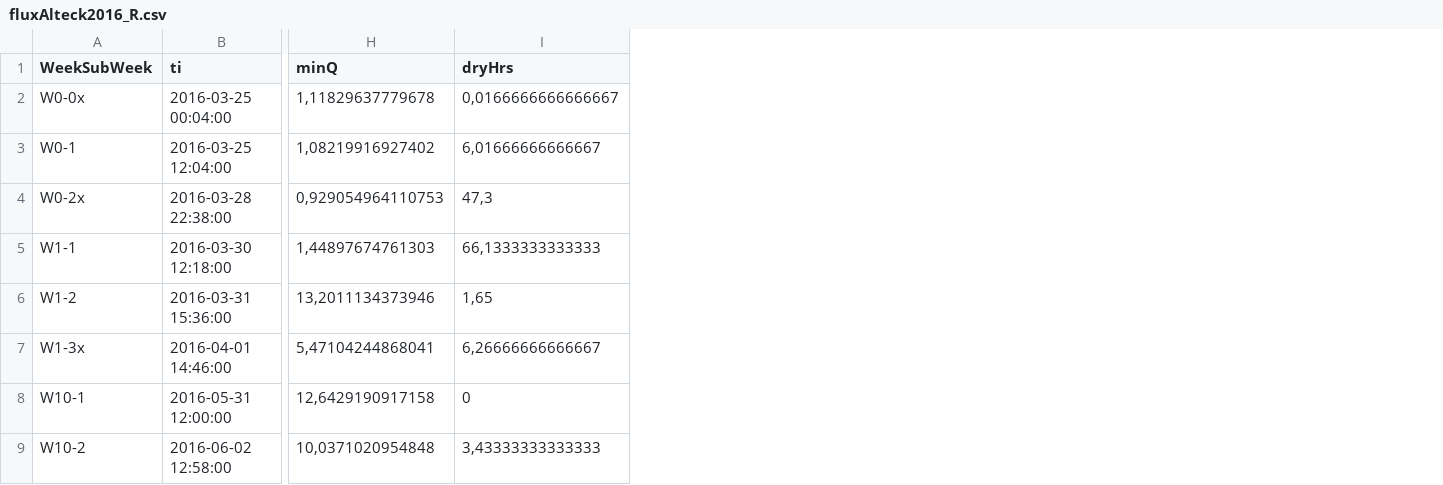
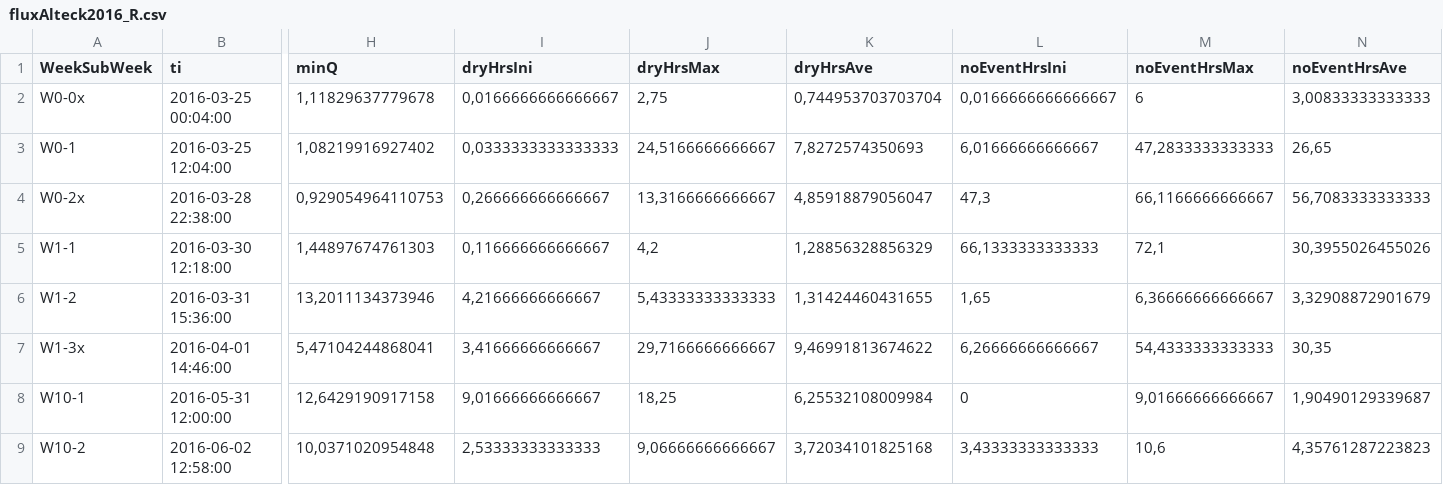
Before and after one commit to DayTimeChunks/HydrologicalMonitoring, a CSV file: Data/fluxAlteck2016_R.csv, drawn as a sheet; only a part is shown, gaps mark what is left out; addresses are those after the commit; the diff names each change by its address in the sheet, - before the commit and + after, or states it on an @@ line.

```diff
--- a/Data/fluxAlteck2016_R.csv
+++ b/Data/fluxAlteck2016_R.csv
+column I (dryHrsIni), rows 2-9: 0,0166666666666667 | 0,0333333333333333 | 0,266666666666667 | 0,116666666666667 | 4,21666666666667 | 3,41666666666667 | 9,01666666666667 | 2,53333333333333
+column J (dryHrsMax), rows 2-9: 2,75 | 24,5166666666667 | 13,3166666666667 | 4,2 | 5,43333333333333 | 29,7166666666667 | 18,25 | 9,06666666666667
+column K (dryHrsAve), rows 2-9: 0,744953703703704 | 7,8272574350693 | 4,85918879056047 | 1,28856328856329 | 1,31424460431655 | 9,46991813674622 | 6,25532108009984 | 3,72034101825168
+column M (noEventHrsMax), rows 2-9: 6 | 47,2833333333333 | 66,1166666666667 | 72,1 | 6,36666666666667 | 54,4333333333333 | 9,01666666666667 | 10,6
+column N (noEventHrsAve), rows 2-9: 3,00833333333333 | 26,65 | 56,7083333333333 | 30,3955026455026 | 3,32908872901679 | 30,35 | 1,90490129339687 | 4,35761287223823
-L1: dryHrs
+L1: noEventHrsIni
```
Also changed, not shown: Data/WaterSoils_R.csv, Data/WeeklyHydroContam_R.csv, 51 other files.
